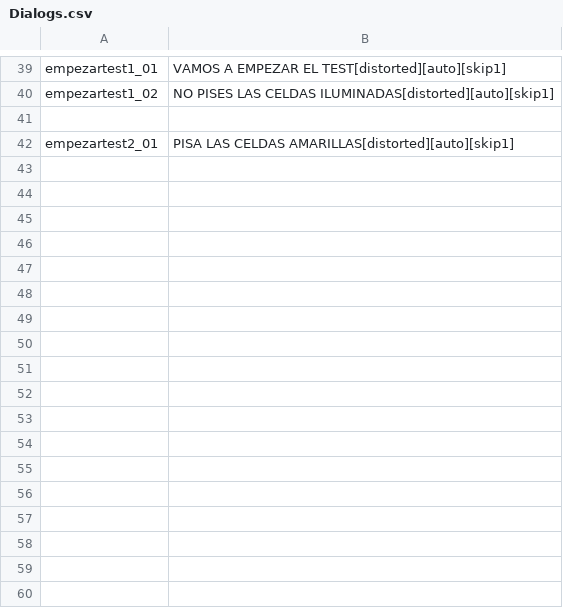
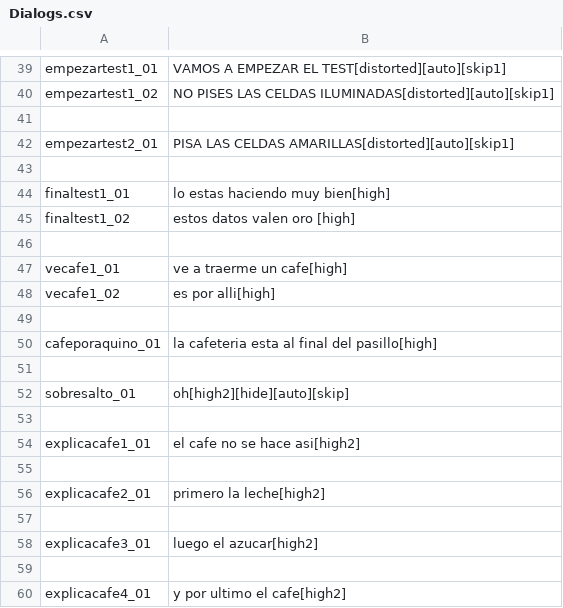
Before and after one commit to NakslolDev/Platonto, a CSV file: Data/Dialogs.csv, drawn as a sheet; only a part is shown, gaps mark what is left out.

```diff
--- a/Data/Dialogs.csv
+++ b/Data/Dialogs.csv
@@ -42 +42,19 @@ empezartest1_02;NO PISES LAS CELDAS ILUMINADAS[distorted][auto][skip1]
 empezartest2_01;PISA LAS CELDAS AMARILLAS[distorted][auto][skip1]
+;
+finaltest1_01;lo estas haciendo muy bien[high]
+finaltest1_02;estos datos valen oro [high]
+;
+vecafe1_01;ve a traerme un cafe[high]
+vecafe1_02;es por alli[high]
+;
+cafeporaquino_01;la cafeteria esta al final del pasillo[high]
+;
+sobresalto_01;oh[high2][hide][auto][skip]
+;
+explicacafe1_01;el cafe no se hace asi[high2]
+;
+explicacafe2_01;primero la leche[high2]
+;
+explicacafe3_01;luego el azucar[high2]
+;
+explicacafe4_01;y por ultimo el cafe[high2]
```
Also changed, not shown: 18 other files.
